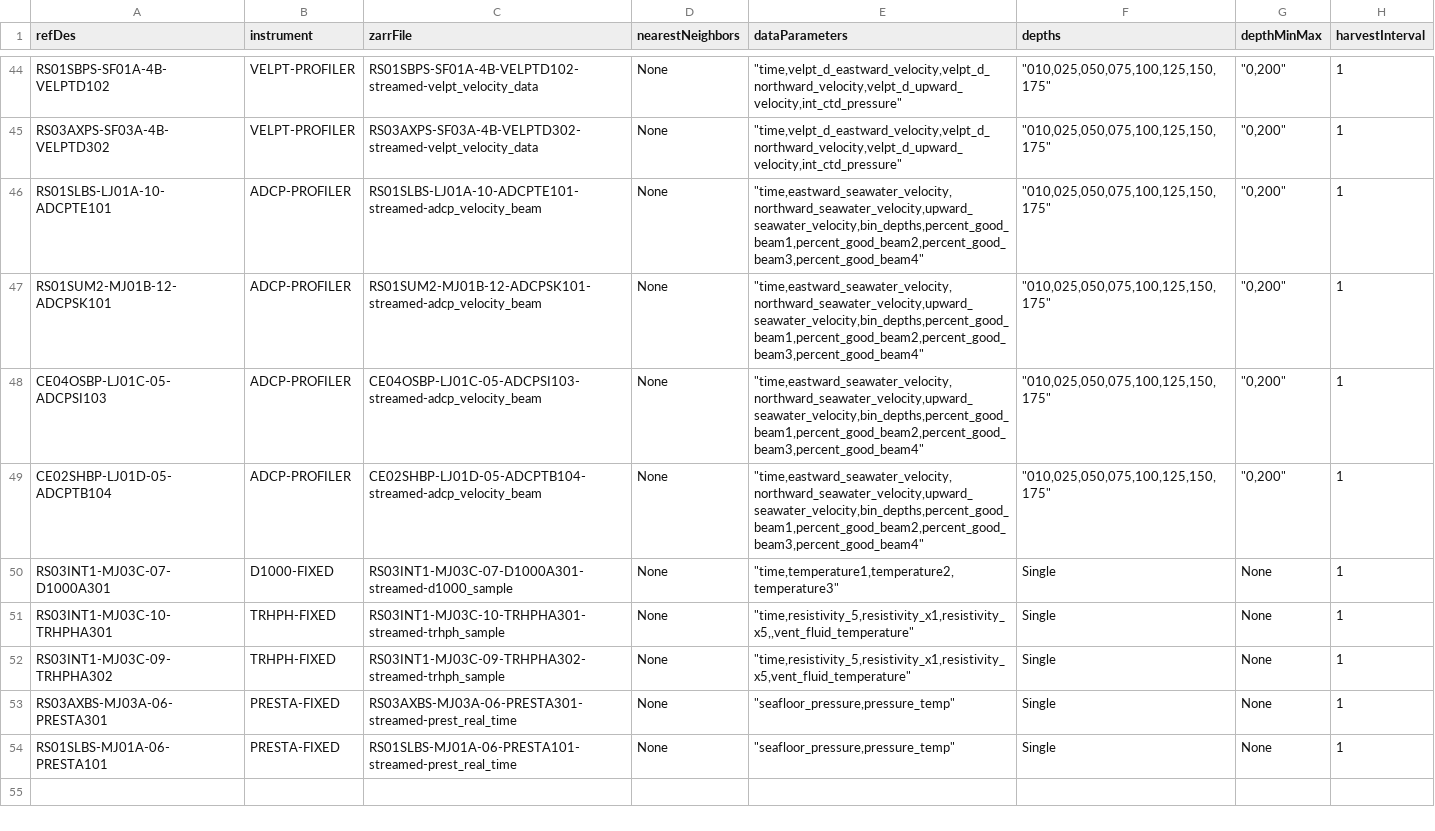
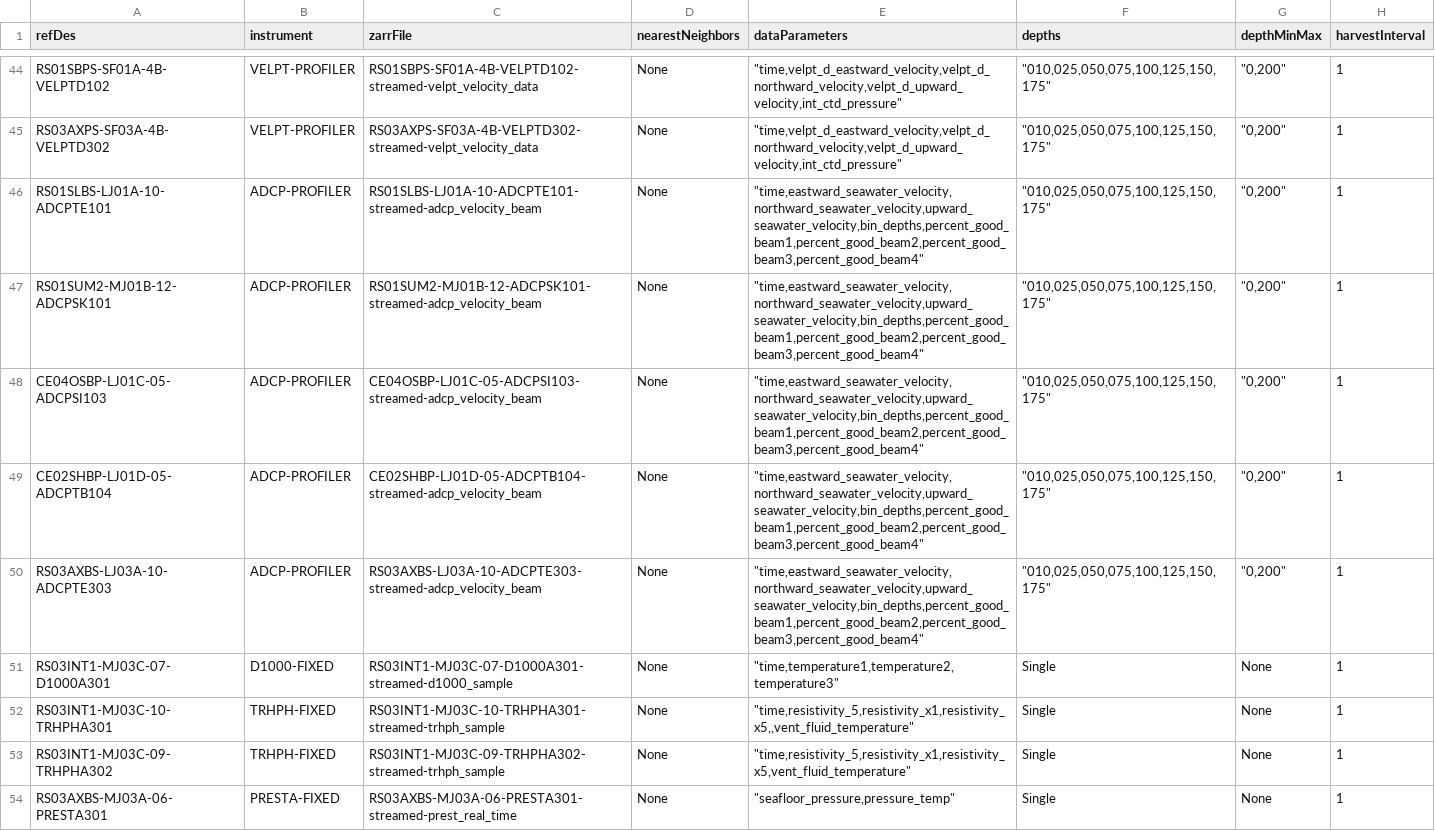
Before and after one commit to OOI-CabledArray/rca-data-tools, a CSV file: rca_data_tools/qaqc/params/sitesDictionary.csv, drawn as a sheet; only a part is shown, gaps mark what is left out; the shorter side is filled out with more unchanged rows.

```diff
--- a/rca_data_tools/qaqc/params/sitesDictionary.csv
+++ b/rca_data_tools/qaqc/params/sitesDictionary.csv
@@ -49,2 +49,3 @@ CE04OSBP-LJ01C-05-ADCPSI103,ADCP-PROFILER,CE04OSBP-LJ01C-05-ADCPSI103-streamed-a
 CE02SHBP-LJ01D-05-ADCPTB104,ADCP-PROFILER,CE02SHBP-LJ01D-05-ADCPTB104-streamed-adcp_velocity_beam,None,"""time,eastward_seawater_velocity,northward_seawater_velocity,upward_seawater_velocity,bin_depths,percent_good_beam1,percent_good_beam2,percent_good_beam3,percent_good_beam4""","""010,025,050,075,100,125,150,175""","""0,200""",1
+RS03AXBS-LJ03A-10-ADCPTE303,ADCP-PROFILER,RS03AXBS-LJ03A-10-ADCPTE303-streamed-adcp_velocity_beam,None,"""time,eastward_seawater_velocity,northward_seawater_velocity,upward_seawater_velocity,bin_depths,percent_good_beam1,percent_good_beam2,percent_good_beam3,percent_good_beam4""","""010,025,050,075,100,125,150,175""","""0,200""",1
 RS03INT1-MJ03C-07-D1000A301,D1000-FIXED,RS03INT1-MJ03C-07-D1000A301-streamed-d1000_sample,None,"""time,temperature1,temperature2,temperature3""",Single,None,1
```
Also changed, not shown: rca_data_tools/qaqc/params/localRanges.csv.
